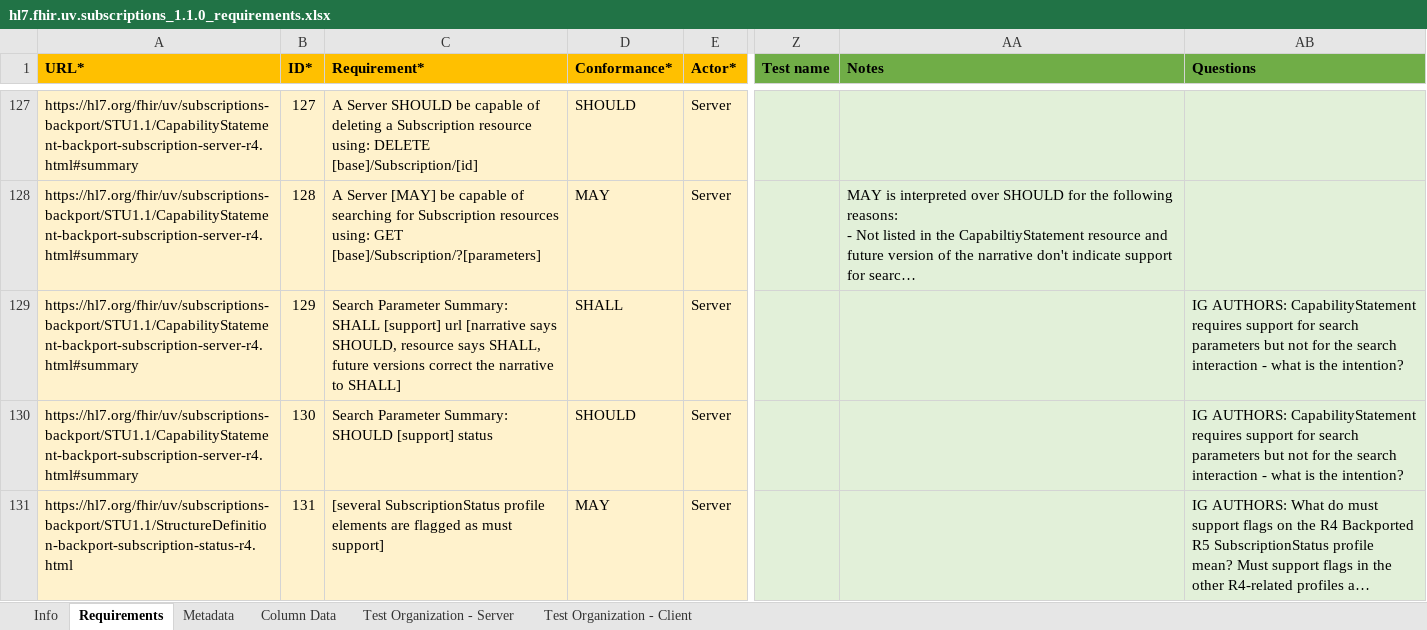
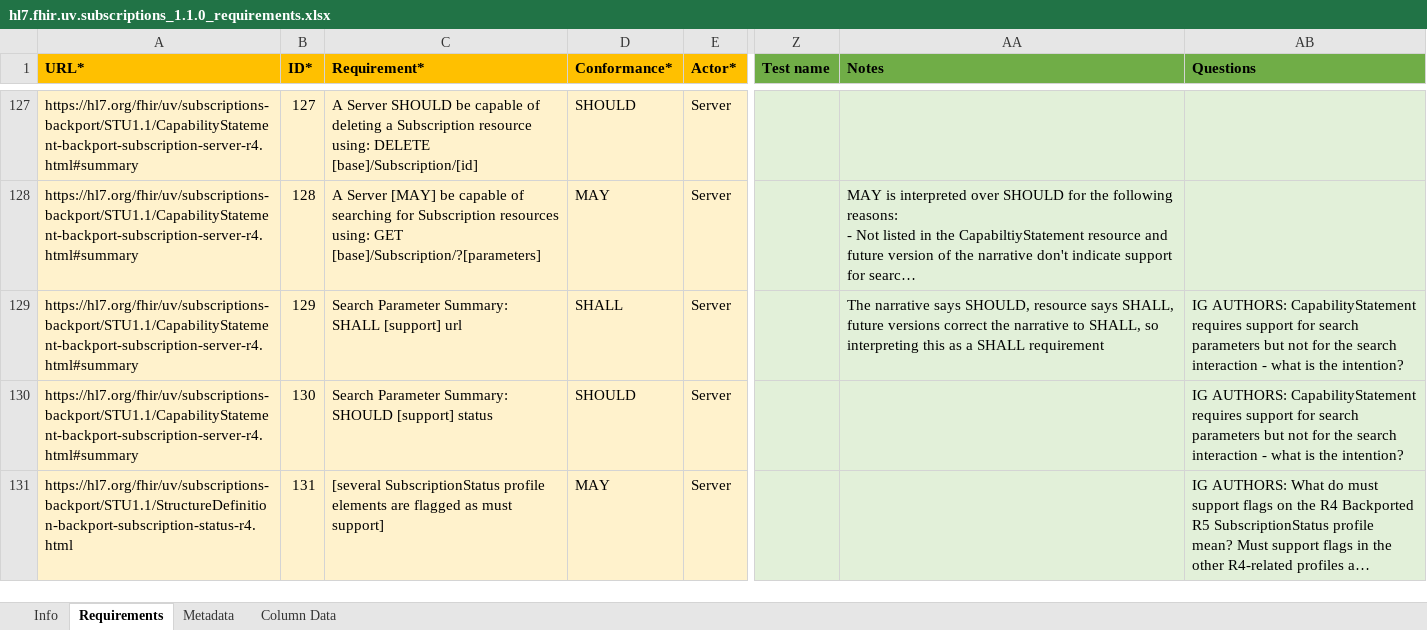
Before and after one commit to inferno-framework/subscriptions-test-kit, an Excel workbook: lib/subscriptions_test_kit/requirements/hl7.fhir.uv.subscriptions_1.1.0_requirements.xlsx, sheet Requirements, drawn as a sheet; only a part is shown, gaps mark what is left out; long unchanged cells end in …; values as stored, in another font and other column widths than the file's, no borders; the diff names each change by its address in the sheet, - before the commit and + after, or states it on an @@ line.

Commit message:
enable requirements UI, bump core, add req verification to github workflows

```diff
--- a/lib/subscriptions_test_kit/requirements/hl7.fhir.uv.subscriptions_1.1.0_requirements.xlsx (sheet Requirements)
+++ b/lib/subscriptions_test_kit/requirements/hl7.fhir.uv.subscriptions_1.1.0_requirements.xlsx (sheet Requirements)
-sheet tab: Test Organization - Server
-sheet tab: Test Organization - Client
-C129 (Requirement*): …[support] url [narrative says SHOULD, resource says SHALL, future versions correct the narrative to SHALL]
+C129 (Requirement*): …[support] url
-AA129 (Notes): (empty)
+AA129 (Notes): The narrative says SHOULD, resource says SHALL, future versions correct the narrative to SHALL, so interpreting this as a SHALL requirement
```
Also changed, not shown: sheet Info, 6 other files.
